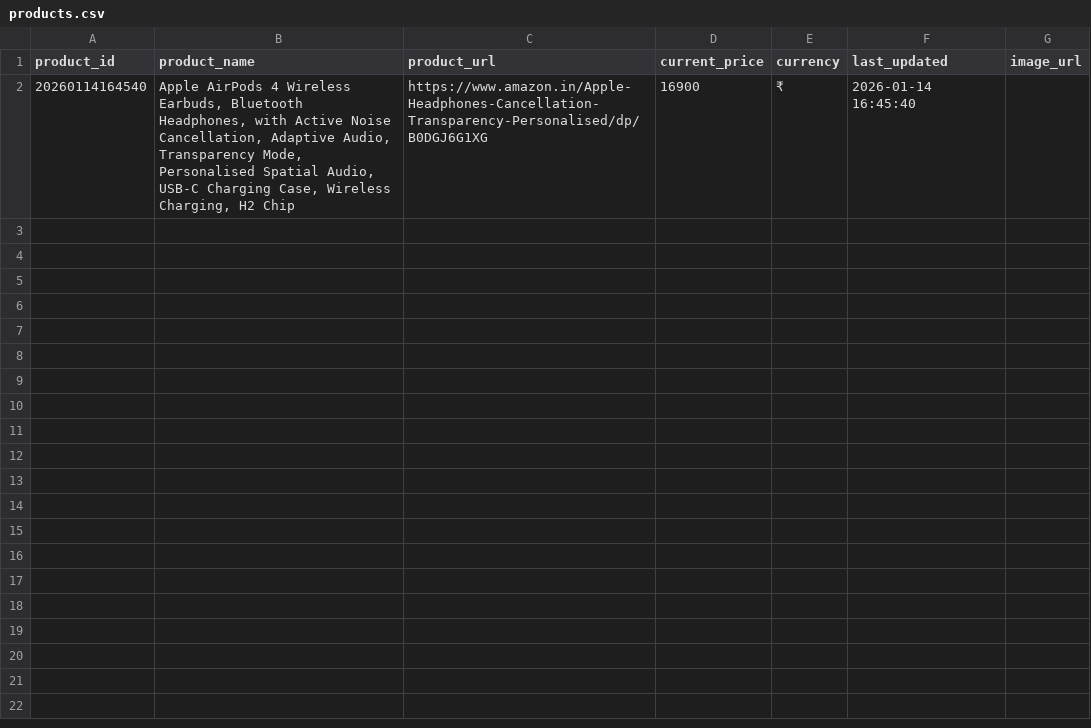
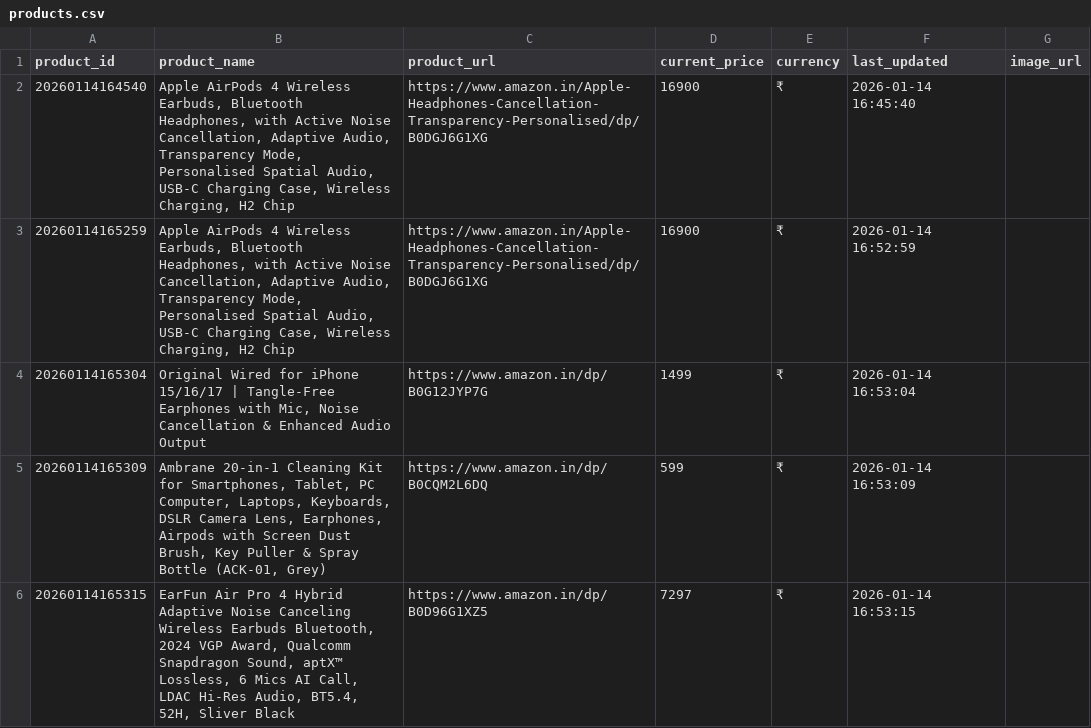
Before and after one commit to navaneeth-algorithm/ecom-price-tracker, a CSV file: products.csv, drawn as a sheet.

Commit message:
Add multi-product scraping with iteration and CSV storage

```diff
--- a/products.csv
+++ b/products.csv
@@ -2 +2,5 @@ product_id,product_name,product_url,current_price,currency,last_updated,image_ur
 20260114164540,"Apple AirPods 4 Wireless Earbuds, Bluetooth Headphones, with Active Noise Cancellation, Adaptive Audio, Transparency Mode, Personalised Spatial Audio, USB-C Charging Case, Wireless Charging, H2 Chip",https://www.amazon.in/Apple-Headphones-Cancellation-Transparency-Personalised/dp/B0DGJ6G1XG,16900,₹,2026-01-14 16:45:40,
+20260114165259,"Apple AirPods 4 Wireless Earbuds, Bluetooth Headphones, with Active Noise Cancellation, Adaptive Audio, Transparency Mode, Personalised Spatial Audio, USB-C Charging Case, Wireless Charging, H2 Chip",https://www.amazon.in/Apple-Headphones-Cancellation-Transparency-Personalised/dp/B0DGJ6G1XG,16900,₹,2026-01-14 16:52:59,
+20260114165304,"Original Wired for iPhone 15/16/17 | Tangle-Free Earphones with Mic, Noise Cancellation & Enhanced Audio Output",https://www.amazon.in/dp/B0G12JYP7G,1499,₹,2026-01-14 16:53:04,
+20260114165309,"Ambrane 20-in-1 Cleaning Kit for Smartphones, Tablet, PC Computer, Laptops, Keyboards, DSLR Camera Lens, Earphones, Airpods with Screen Dust Brush, Key Puller & Spray Bottle (ACK-01, Grey)",https://www.amazon.in/dp/B0CQM2L6DQ,599,₹,2026-01-14 16:53:09,
+20260114165315,"EarFun Air Pro 4 Hybrid Adaptive Noise Canceling Wireless Earbuds Bluetooth, 2024 VGP Award, Qualcomm Snapdragon Sound, aptX™ Lossless, 6 Mics AI Call, LDAC Hi-Res Audio, BT5.4, 52H, Sliver Black",https://www.amazon.in/dp/B0D96G1XZ5,7297,₹,2026-01-14 16:53:15,
```
Also changed, not shown: 1 other file.
